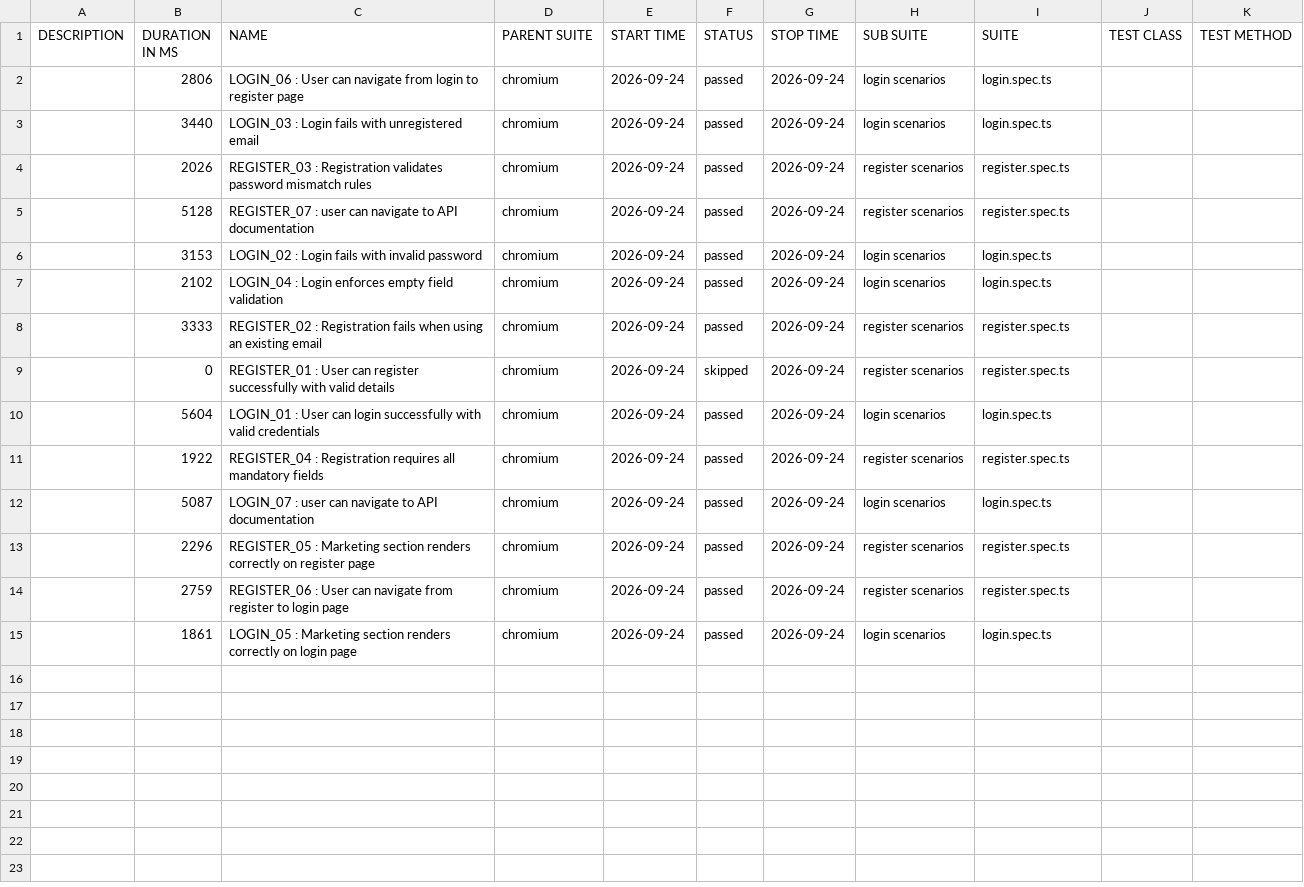
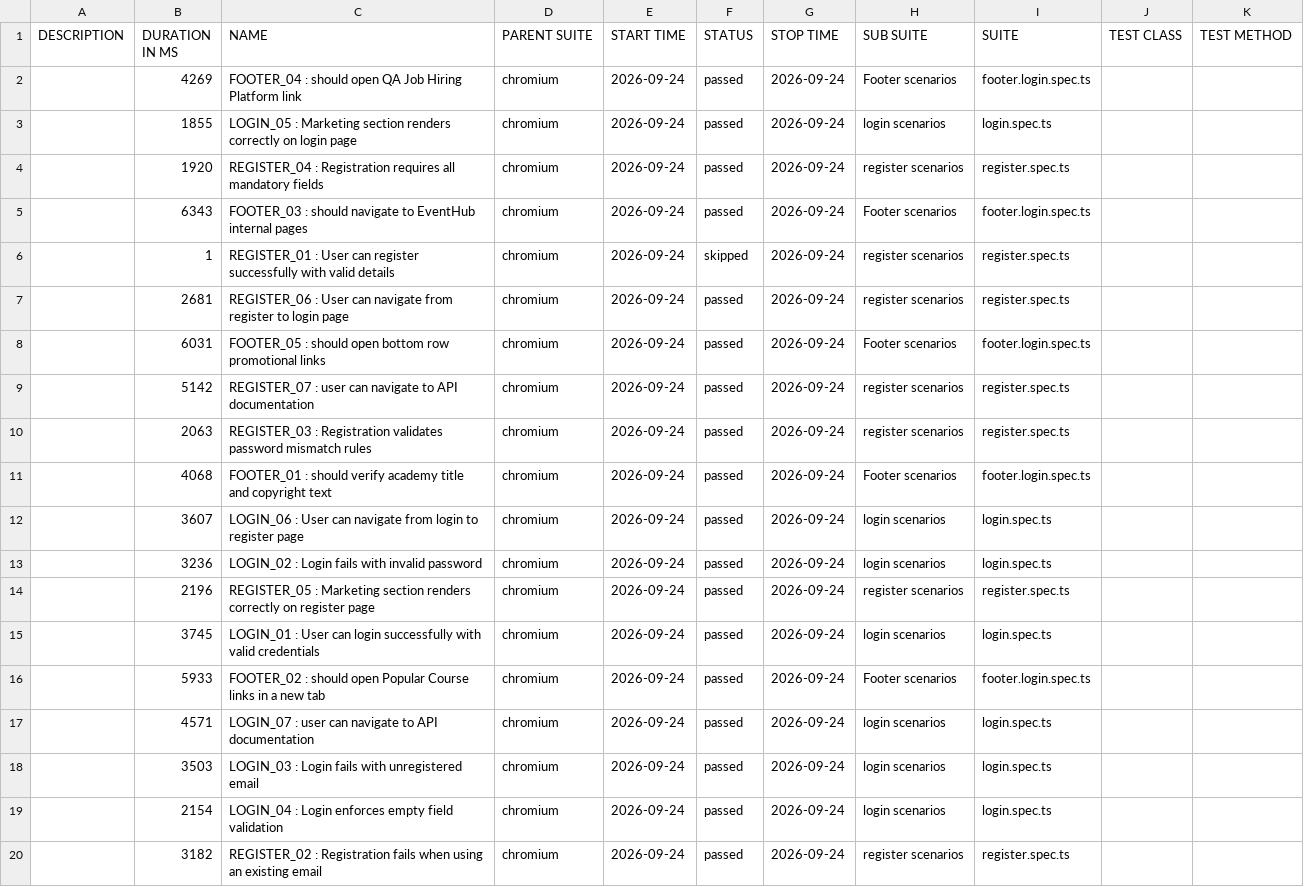
Before and after one commit to rahulsuthar16/playwright-event-app, a CSV file: data/suites.csv, drawn as a sheet.

```diff
--- a/data/suites.csv
+++ b/data/suites.csv
@@ -1,15 +1,20 @@
 "DESCRIPTION","DURATION IN MS","NAME","PARENT SUITE","START TIME","STATUS","STOP TIME","SUB SUITE","SUITE","TEST CLASS","TEST METHOD"
-"","2806","LOGIN_06 : User can navigate from login to register page","chromium","2026-09-24","passed","2026-09-24","login scenarios","login.spec.ts","",""
-"","3440","LOGIN_03 : Login fails with unregistered email","chromium","2026-09-24","passed","2026-09-24","login scenarios","login.spec.ts","",""
-"","2026","REGISTER_03 : Registration validates password mismatch rules","chromium","2026-09-24","passed","2026-09-24","register scenarios","register.spec.ts","",""
-"","5128","REGISTER_07 : user can navigate to API documentation","chromium","2026-09-24","passed","2026-09-24","register scenarios","register.spec.ts","",""
-"","3153","LOGIN_02 : Login fails with invalid password","chromium","2026-09-24","passed","2026-09-24","login scenarios","login.spec.ts","",""
-"","2102","LOGIN_04 : Login enforces empty field validation","chromium","2026-09-24","passed","2026-09-24","login scenarios","login.spec.ts","",""
-"","3333","REGISTER_02 : Registration fails when using an existing email","chromium","2026-09-24","passed","2026-09-24","register scenarios","register.spec.ts","",""
-"","0","REGISTER_01 : User can register successfully with valid details","chromium","2026-09-24","skipped","2026-09-24","register scenarios","register.spec.ts","",""
-"","5604","LOGIN_01 : User can login successfully with valid credentials","chromium","2026-09-24","passed","2026-09-24","login scenarios","login.spec.ts","",""
-"","1922","REGISTER_04 : Registration requires all mandatory fields","chromium","2026-09-24","passed","2026-09-24","register scenarios","register.spec.ts","",""
-"","5087","LOGIN_07 : user can navigate to API documentation","chromium","2026-09-24","passed","2026-09-24","login scenarios","login.spec.ts","",""
-"","2296","REGISTER_05 : Marketing section renders correctly on register page","chromium","2026-09-24","passed","2026-09-24","register scenarios","register.spec.ts","",""
-"","2759","REGISTER_06 : User can navigate from register to login page","chromium","2026-09-24","passed","2026-09-24","register scenarios","register.spec.ts","",""
-"","1861","LOGIN_05 : Marketing section renders correctly on login page","chromium","2026-09-24","passed","2026-09-24","login scenarios","login.spec.ts","",""
+"","4269","FOOTER_04 : should open QA Job Hiring Platform link","chromium","2026-09-24","passed","2026-09-24","Footer scenarios","footer.login.spec.ts","",""
+"","1855","LOGIN_05 : Marketing section renders correctly on login page","chromium","2026-09-24","passed","2026-09-24","login scenarios","login.spec.ts","",""
+"","1920","REGISTER_04 : Registration requires all mandatory fields","chromium","2026-09-24","passed","2026-09-24","register scenarios","register.spec.ts","",""
+"","6343","FOOTER_03 : should navigate to EventHub internal pages","chromium","2026-09-24","passed","2026-09-24","Footer scenarios","footer.login.spec.ts","",""
+"","1","REGISTER_01 : User can register successfully with valid details","chromium","2026-09-24","skipped","2026-09-24","register scenarios","register.spec.ts","",""
+"","2681","REGISTER_06 : User can navigate from register to login page","chromium","2026-09-24","passed","2026-09-24","register scenarios","register.spec.ts","",""
+"","6031","FOOTER_05 : should open bottom row promotional links","chromium","2026-09-24","passed","2026-09-24","Footer scenarios","footer.login.spec.ts","",""
+"","5142","REGISTER_07 : user can navigate to API documentation","chromium","2026-09-24","passed","2026-09-24","register scenarios","register.spec.ts","",""
+"","2063","REGISTER_03 : Registration validates password mismatch rules","chromium","2026-09-24","passed","2026-09-24","register scenarios","register.spec.ts","",""
+"","4068","FOOTER_01 : should verify academy title and copyright text","chromium","2026-09-24","passed","2026-09-24","Footer scenarios","footer.login.spec.ts","",""
+"","3607","LOGIN_06 : User can navigate from login to register page","chromium","2026-09-24","passed","2026-09-24","login scenarios","login.spec.ts","",""
+"","3236","LOGIN_02 : Login fails with invalid password","chromium","2026-09-24","passed","2026-09-24","login scenarios","login.spec.ts","",""
+"","2196","REGISTER_05 : Marketing section renders correctly on register page","chromium","2026-09-24","passed","2026-09-24","register scenarios","register.spec.ts","",""
+"","3745","LOGIN_01 : User can login successfully with valid credentials","chromium","2026-09-24","passed","2026-09-24","login scenarios","login.spec.ts","",""
+"","5933","FOOTER_02 : should open Popular Course links in a new tab","chromium","2026-09-24","passed","2026-09-24","Footer scenarios","footer.login.spec.ts","",""
+"","4571","LOGIN_07 : user can navigate to API documentation","chromium","2026-09-24","passed","2026-09-24","login scenarios","login.spec.ts","",""
+"","3503","LOGIN_03 : Login fails with unregistered email","chromium","2026-09-24","passed","2026-09-24","login scenarios","login.spec.ts","",""
+"","2154","LOGIN_04 : Login enforces empty field validation","chromium","2026-09-24","passed","2026-09-24","login scenarios","login.spec.ts","",""
+"","3182","REGISTER_02 : Registration fails when using an existing email","chromium","2026-09-24","passed","2026-09-24","register scenarios","register.spec.ts","",""
```
Also changed, not shown: 59 other files.
